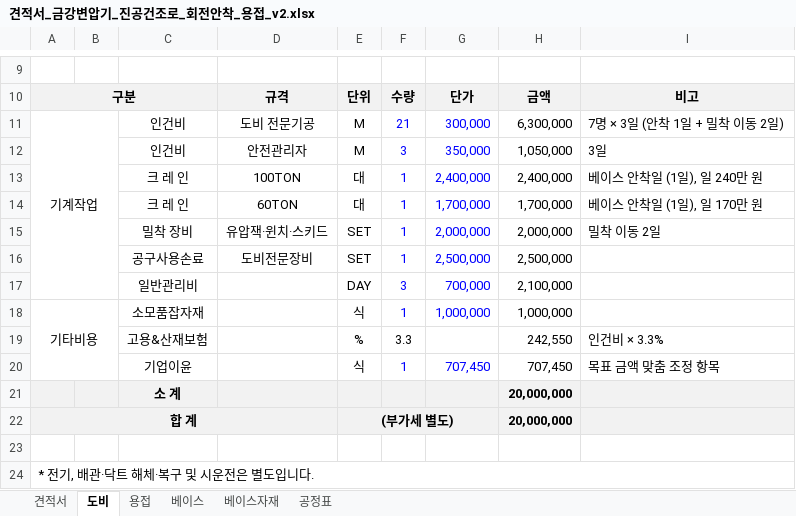
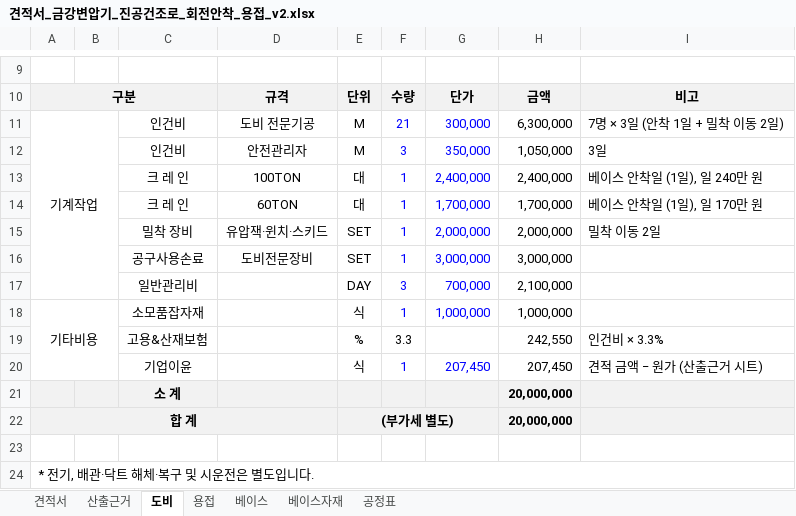
Before and after one commit to kdolbae/personal-task, an Excel workbook: experiments/2026-10-12-kkt-drying-furnace-base/estimate/견적서_금강변압기_진공건조로_회전안착_용접_v2.xlsx, sheet 도비, drawn as a sheet; only a part is shown, gaps mark what is left out; values as stored, in another font and other column widths than the file's, no borders; the diff names each change by its address in the sheet, - before the commit and + after, or states it on an @@ line.

```diff
--- a/experiments/2026-10-12-kkt-drying-furnace-base/estimate/견적서_금강변압기_진공건조로_회전안착_용접_v2.xlsx (sheet 도비)
+++ b/experiments/2026-10-12-kkt-drying-furnace-base/estimate/견적서_금강변압기_진공건조로_회전안착_용접_v2.xlsx (sheet 도비)
+sheet tab: 산출근거
-G16: 2,500,000
+G16: 3,000,000
-H16: 2,500,000
+H16: 3,000,000
-G20: 707,450
+G20: 207,450
-H20: 707,450
+H20: 207,450
-I20: 목표 금액 맞춤 조정 항목
+I20: 견적 금액 − 원가 (산출근거 시트)
```
Also changed, not shown: sheet 베이스, sheet 용접, 1 other file.
